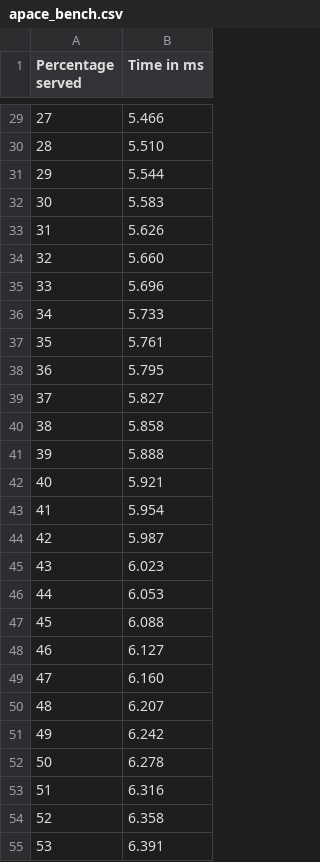
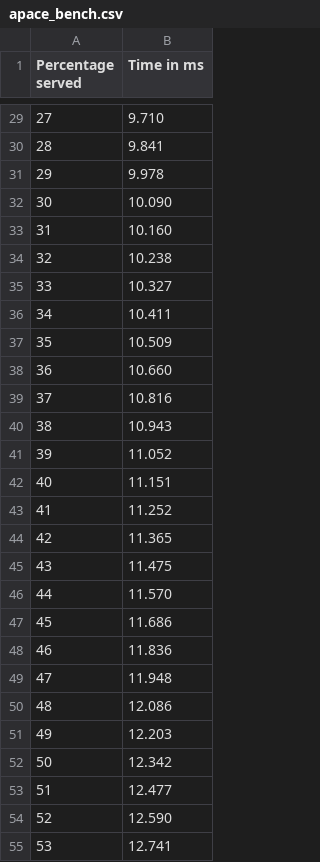
Before and after one commit to WEBDIMENSION/server_load, a CSV file: docker/apache_bench/output/apace_bench.csv, drawn as a sheet; only a part is shown, gaps mark what is left out; the diff covers the shown part only.

```diff
--- a/docker/apache_bench/output/apace_bench.csv
+++ b/docker/apache_bench/output/apace_bench.csv
@@ -29,27 +29,27 @@ Percentage served,Time in ms
-27,5.466
-28,5.510
-29,5.544
-30,5.583
-31,5.626
-32,5.660
-33,5.696
-34,5.733
-35,5.761
-36,5.795
-37,5.827
-38,5.858
-39,5.888
-40,5.921
-41,5.954
-42,5.987
-43,6.023
-44,6.053
-45,6.088
-46,6.127
-47,6.160
-48,6.207
-49,6.242
-50,6.278
-51,6.316
-52,6.358
-53,6.391
+27,9.710
+28,9.841
+29,9.978
+30,10.090
+31,10.160
+32,10.238
+33,10.327
+34,10.411
+35,10.509
+36,10.660
+37,10.816
+38,10.943
+39,11.052
+40,11.151
+41,11.252
+42,11.365
+43,11.475
+44,11.570
+45,11.686
+46,11.836
+47,11.948
+48,12.086
+49,12.203
+50,12.342
+51,12.477
+52,12.590
+53,12.741
```
Also changed, not shown: 74 edited cells elsewhere in this file, 8 other files.
